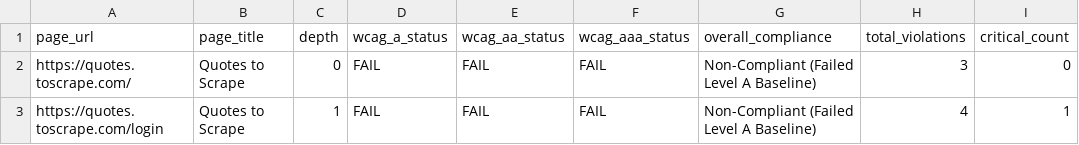
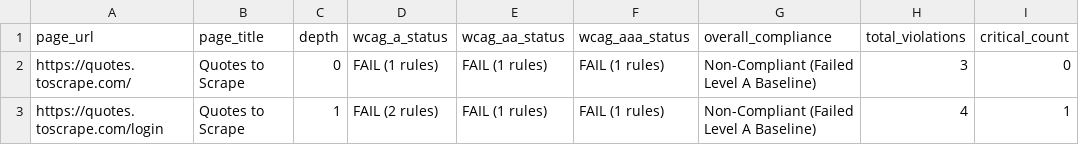
Before and after one commit to CodeIjin/Web-Crawler, a CSV file: wcag_page_compliance.csv, drawn as a sheet; only a part is shown; the diff names each change by its address in the sheet, - before the commit and + after, or states it on an @@ line.

```diff
--- a/wcag_page_compliance.csv
+++ b/wcag_page_compliance.csv
-D2 (wcag_a_status): FAIL
+D2 (wcag_a_status): FAIL (1 rules)
-E2:E3 (wcag_aa_status): FAIL
+E2:E3 (wcag_aa_status): FAIL (1 rules)
-F2:F3 (wcag_aaa_status): FAIL
+F2:F3 (wcag_aaa_status): FAIL (1 rules)
-D3 (wcag_a_status): FAIL
+D3 (wcag_a_status): FAIL (2 rules)
```
Also changed, not shown: wcag_compliance_report.csv, 1 other file.
